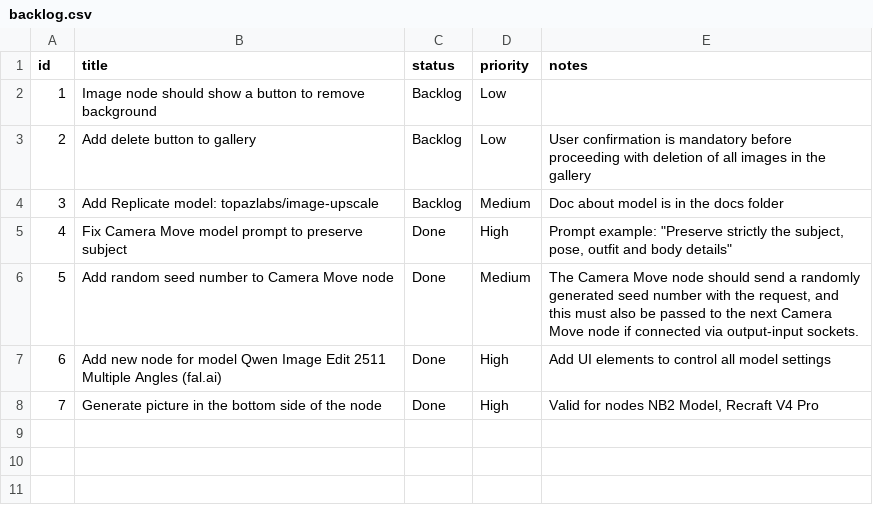
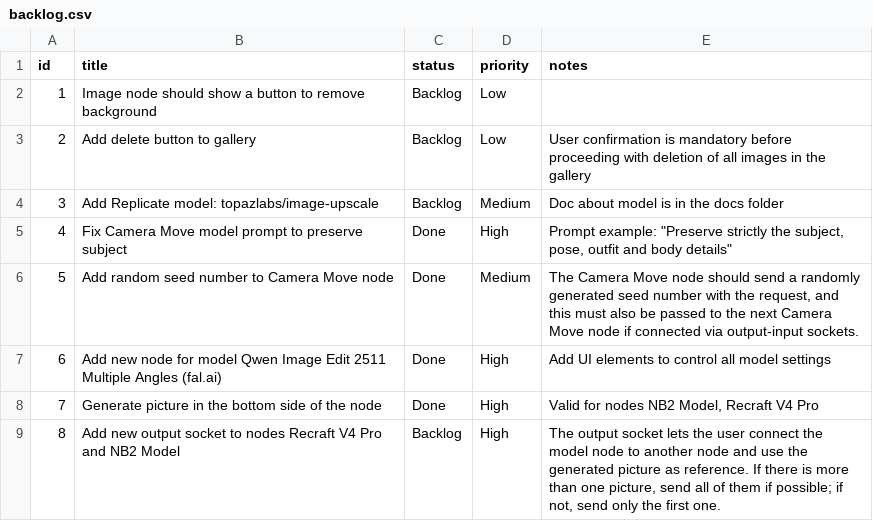
Before and after one commit to marollo/node-prompt-builder, a CSV file: project-management/backlog.csv, drawn as a sheet; the diff names each change by its address in the sheet, - before the commit and + after, or states it on an @@ line.

```diff
--- a/project-management/backlog.csv
+++ b/project-management/backlog.csv
+row 9: 8 | Add new output socket to nodes Recraft V4 Pro and NB2 Model | Backlog | High | The output socket lets the user connect the model node to another node and use the generated picture as reference. If there is more than one picture, send all of them if possible; if not, send only the first one.
```
